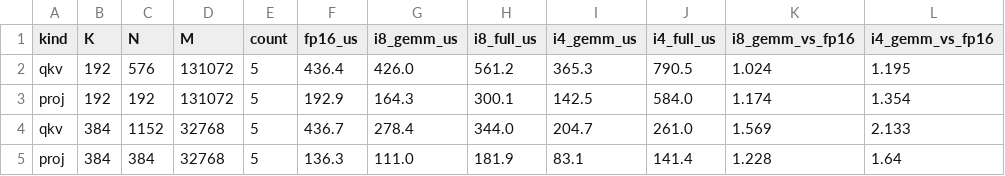
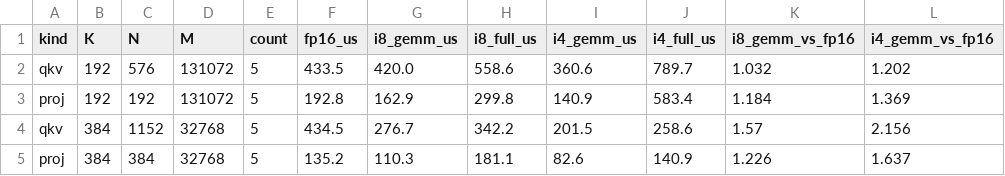
Before and after one commit to xiaruize0911/MoDiff, a CSV file: docs/benchmark_5mode_2026-07-20/data/linear_kernel_speed.csv, drawn as a sheet; only a part is shown; the diff covers the shown part only.

```diff
--- a/docs/benchmark_5mode_2026-07-20/data/linear_kernel_speed.csv
+++ b/docs/benchmark_5mode_2026-07-20/data/linear_kernel_speed.csv
@@ -1,5 +1,5 @@
 kind,K,N,M,count,fp16_us,i8_gemm_us,i8_full_us,i4_gemm_us,i4_full_us,i8_gemm_vs_fp16,i4_gemm_vs_fp16
-qkv,192,576,131072,5,436.4,426.0,561.2,365.3,790.5,1.024,1.195
-proj,192,192,131072,5,192.9,164.3,300.1,142.5,584.0,1.174,1.354
-qkv,384,1152,32768,5,436.7,278.4,344.0,204.7,261.0,1.569,2.133
-proj,384,384,32768,5,136.3,111.0,181.9,83.1,141.4,1.228,1.64
+qkv,192,576,131072,5,433.5,420.0,558.6,360.6,789.7,1.032,1.202
+proj,192,192,131072,5,192.8,162.9,299.8,140.9,583.4,1.184,1.369
+qkv,384,1152,32768,5,434.5,276.7,342.2,201.5,258.6,1.57,2.156
+proj,384,384,32768,5,135.2,110.3,181.1,82.6,140.9,1.226,1.637
```
Also changed, not shown: 1 added row, 1 removed row and 36 edited cells elsewhere in this file, docs/benchmark_5mode_2026-07-20/data/attn_kernel_fair_speed.csv, docs/benchmark_5mode_2026-07-20/data/conv_kernel_speed.csv, 19 other files.
